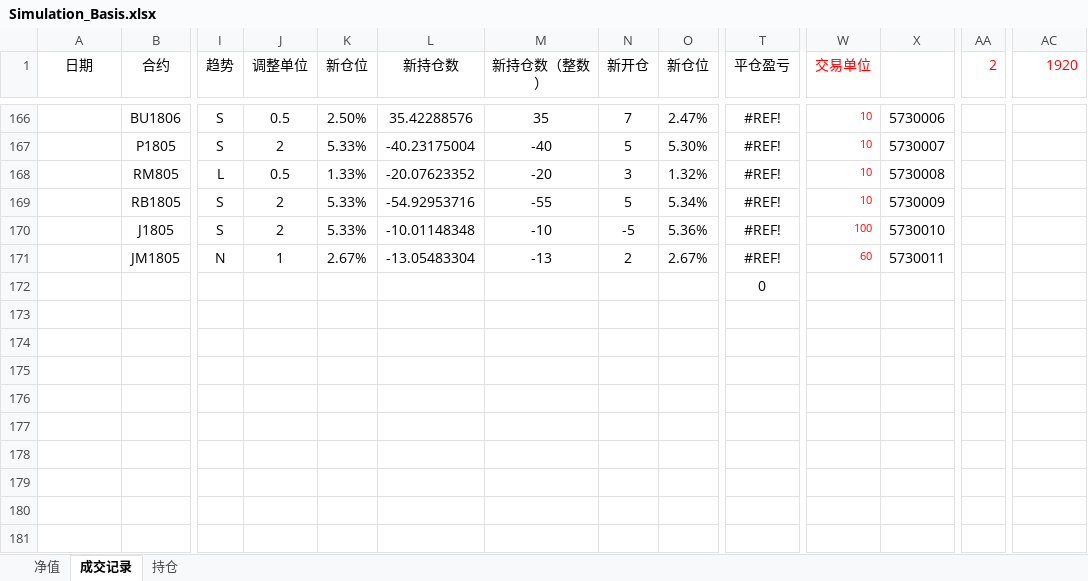
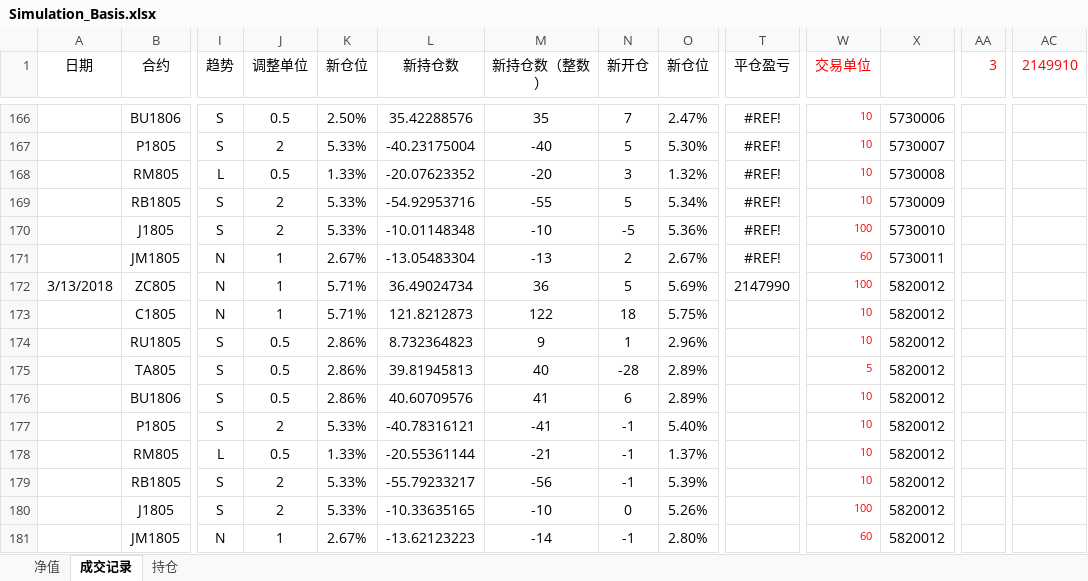
Before and after one commit to ildhj0116/Work, an Excel workbook: Simulation_Trade/Basis/Simulation_Basis.xlsx, sheet 成交记录, drawn as a sheet; only a part is shown, gaps mark what is left out; values as stored, in another font and other column widths than the file's, no borders; removed rows and columns are numbered as before the commit, all else as after; rows hold the shown columns only; the diff names each change by its address in the sheet, - before the commit and + after, or states it on an @@ line.

```diff
--- a/Simulation_Trade/Basis/Simulation_Basis.xlsx (sheet 成交记录)
+++ b/Simulation_Trade/Basis/Simulation_Basis.xlsx (sheet 成交记录)
-AA1: 2
+AA1: 3
-AC1: 1920
+AC1: 2149910
-row 172:  |  |  |  |  |  |  |  |  | 0
+row 172: 3/13/2018 | ZC805 | N | 1 | 5.71% | 36.49024734 | 36 | 5 | 5.69% | 2147990 | 100 | 5820012
+row 173:  | C1805 | N | 1 | 5.71% | 121.8212873 | 122 | 18 | 5.75% |  | 10 | 5820012
+row 174:  | RU1805 | S | 0.5 | 2.86% | 8.732364823 | 9 | 1 | 2.96% |  | 10 | 5820012
+row 175:  | TA805 | S | 0.5 | 2.86% | 39.81945813 | 40 | -28 | 2.89% |  | 5 | 5820012
+row 176:  | BU1806 | S | 0.5 | 2.86% | 40.60709576 | 41 | 6 | 2.89% |  | 10 | 5820012
+row 177:  | P1805 | S | 2 | 5.33% | -40.78316121 | -41 | -1 | 5.40% |  | 10 | 5820012
+row 178:  | RM805 | L | 0.5 | 1.33% | -20.55361144 | -21 | -1 | 1.37% |  | 10 | 5820012
+row 179:  | RB1805 | S | 2 | 5.33% | -55.79233217 | -56 | -1 | 5.39% |  | 10 | 5820012
+row 180:  | J1805 | S | 2 | 5.33% | -10.33635165 | -10 | 0 | 5.26% |  | 100 | 5820012
+row 181:  | JM1805 | N | 1 | 2.67% | -13.62123223 | -14 | -1 | 2.80% |  | 60 | 5820012
```
Also changed, not shown: charts or pictures, Simulation_Trade/Trend/SimulationTrading_try_vba.xlsm, 6 other files.
